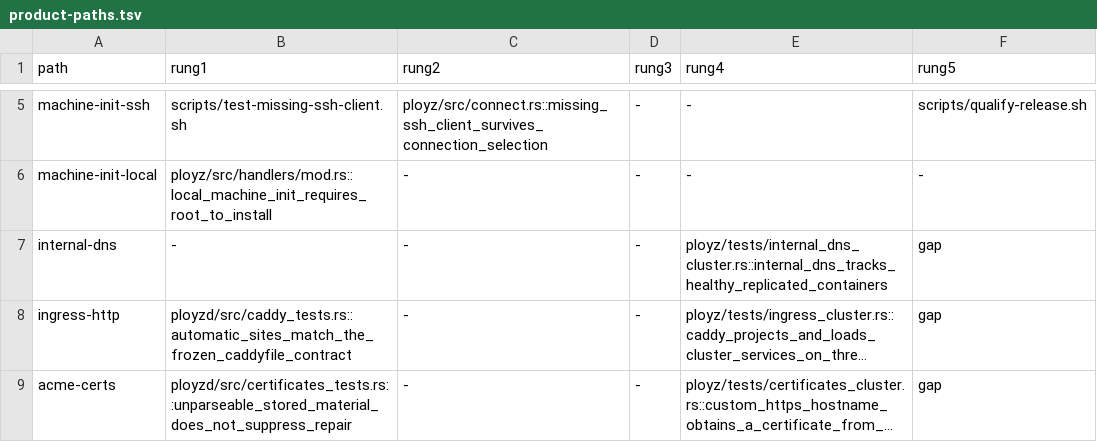
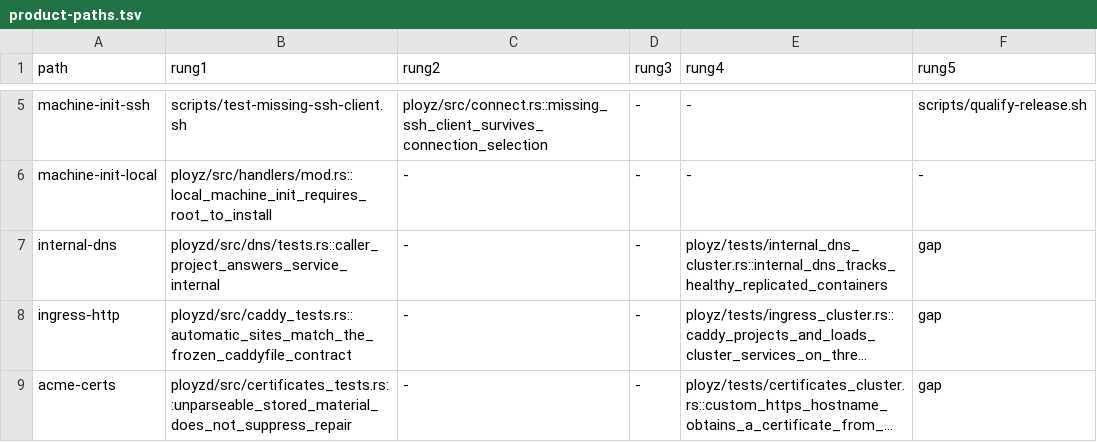
Before and after one commit to getployz/ployz2, a TSV file: evidence/product-paths.tsv, drawn as a sheet; only a part is shown, gaps mark what is left out; long unchanged cells end in …; the diff names each change by its address in the sheet, - before the commit and + after, or states it on an @@ line.

```diff
--- a/evidence/product-paths.tsv
+++ b/evidence/product-paths.tsv
-B7 (rung1): -
+B7 (rung1): ployzd/src/dns/tests.rs::caller_project_answers_service_internal
```
Also changed, not shown: 5 other files.
